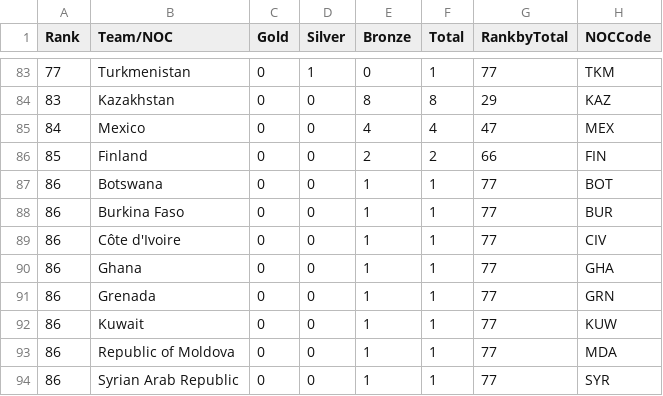
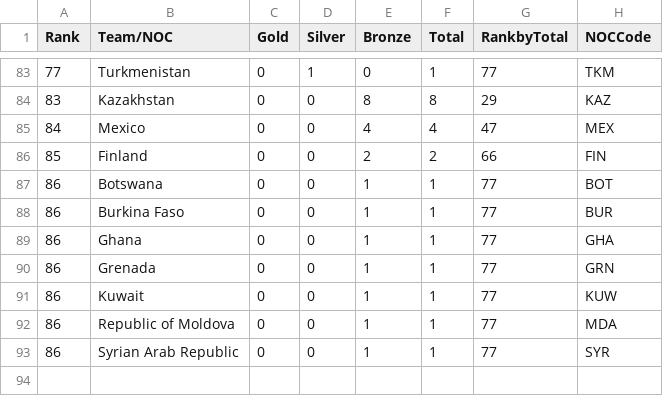
Before and after one commit to SanthoshM25/olympics-medal-dataset, a CSV file: olympic_medal_count.csv, drawn as a sheet; only a part is shown, gaps mark what is left out; the diff names each change by its address in the sheet, - before the commit and + after, or states it on an @@ line.

Commit message:
Update olympic_medal_count.csv

```diff
--- a/olympic_medal_count.csv
+++ b/olympic_medal_count.csv
-row 89: 86 | Côte d'Ivoire | 0 | 0 | 1 | 1 | 77 | CIV
```
